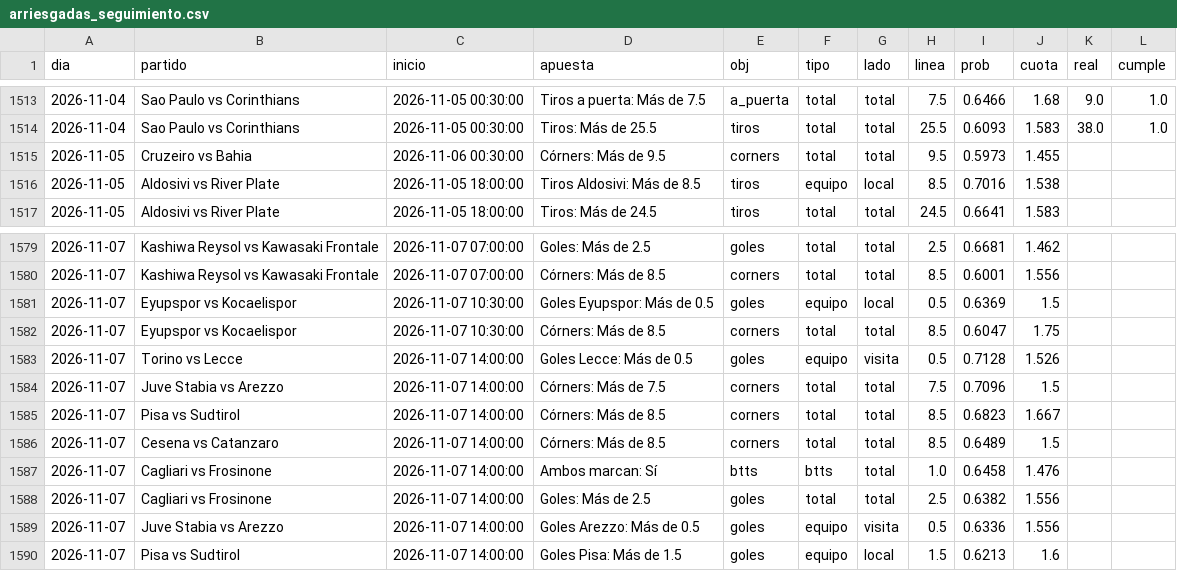
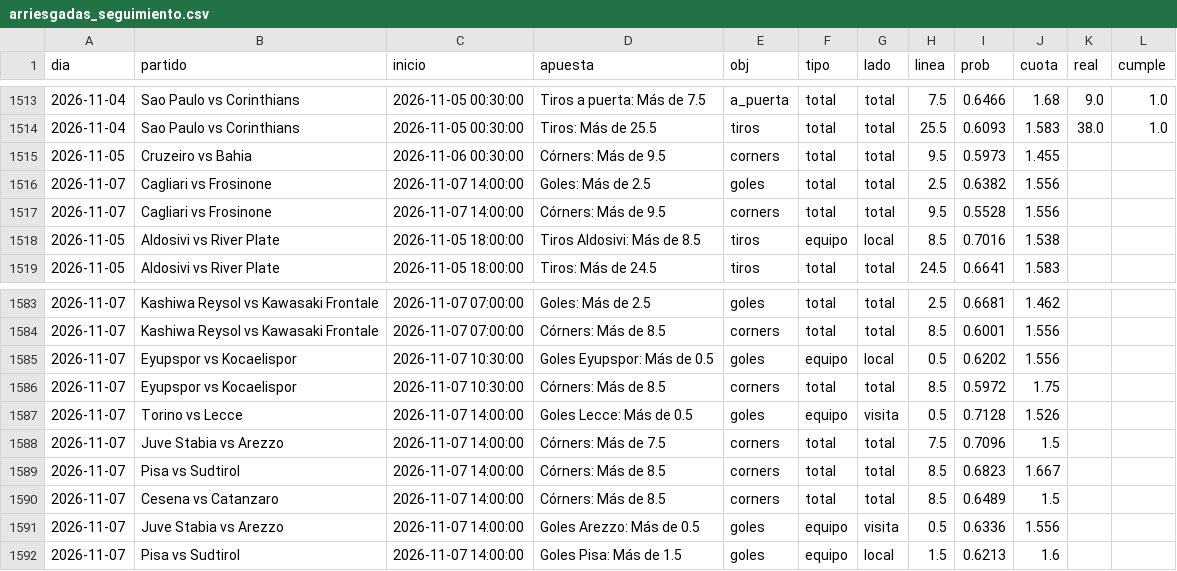
Before and after one commit to HectorMontiel/sharpicks, a CSV file: arriesgadas_seguimiento.csv, drawn as a sheet; only a part is shown, gaps mark what is left out; the diff covers the shown part only.

```diff
--- a/arriesgadas_seguimiento.csv
+++ b/arriesgadas_seguimiento.csv
@@ -1515,2 +1515,4 @@ dia,partido,inicio,apuesta,obj,tipo,lado,linea,prob,cuota,real,cumple
 2026-11-05,Cruzeiro vs Bahia,2026-11-06 00:30:00,Córners: Más de 9.5,corners,total,total,9.5,0.5973,1.455,,
+2026-11-07,Cagliari vs Frosinone,2026-11-07 14:00:00,Goles: Más de 2.5,goles,total,total,2.5,0.6382,1.556,,
+2026-11-07,Cagliari vs Frosinone,2026-11-07 14:00:00,Córners: Más de 9.5,corners,total,total,9.5,0.5528,1.556,,
 2026-11-05,Aldosivi vs River Plate,2026-11-05 18:00:00,Tiros Aldosivi: Más de 8.5,tiros,equipo,local,8.5,0.7016,1.538,,
@@ -1580,4 +1584,4 @@ dia,partido,inicio,apuesta,obj,tipo,lado,linea,prob,cuota,real,cumple
 2026-11-07,Kashiwa Reysol vs Kawasaki Frontale,2026-11-07 07:00:00,Córners: Más de 8.5,corners,total,total,8.5,0.6001,1.556,,
-2026-11-07,Eyupspor vs Kocaelispor,2026-11-07 10:30:00,Goles Eyupspor: Más de 0.5,goles,equipo,local,0.5,0.6369,1.5,,
-2026-11-07,Eyupspor vs Kocaelispor,2026-11-07 10:30:00,Córners: Más de 8.5,corners,total,total,8.5,0.6047,1.75,,
+2026-11-07,Eyupspor vs Kocaelispor,2026-11-07 10:30:00,Goles Eyupspor: Más de 0.5,goles,equipo,local,0.5,0.6202,1.556,,
+2026-11-07,Eyupspor vs Kocaelispor,2026-11-07 10:30:00,Córners: Más de 8.5,corners,total,total,8.5,0.5972,1.75,,
 2026-11-07,Torino vs Lecce,2026-11-07 14:00:00,Goles Lecce: Más de 0.5,goles,equipo,visita,0.5,0.7128,1.526,,
@@ -1586,4 +1590,2 @@ dia,partido,inicio,apuesta,obj,tipo,lado,linea,prob,cuota,real,cumple
 2026-11-07,Cesena vs Catanzaro,2026-11-07 14:00:00,Córners: Más de 8.5,corners,total,total,8.5,0.6489,1.5,,
-2026-11-07,Cagliari vs Frosinone,2026-11-07 14:00:00,Ambos marcan: Sí,btts,btts,total,1.0,0.6458,1.476,,
-2026-11-07,Cagliari vs Frosinone,2026-11-07 14:00:00,Goles: Más de 2.5,goles,total,total,2.5,0.6382,1.556,,
 2026-11-07,Juve Stabia vs Arezzo,2026-11-07 14:00:00,Goles Arezzo: Más de 0.5,goles,equipo,visita,0.5,0.6336,1.556,,
```
Also changed, not shown: 4 added rows, 2 removed rows and 15 edited cells elsewhere in this file, analisis_seguimiento.csv, senal_bajas.csv, 21 other files.
